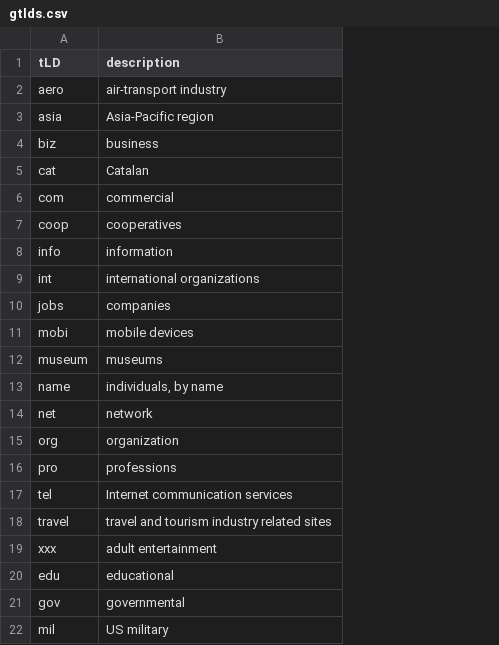
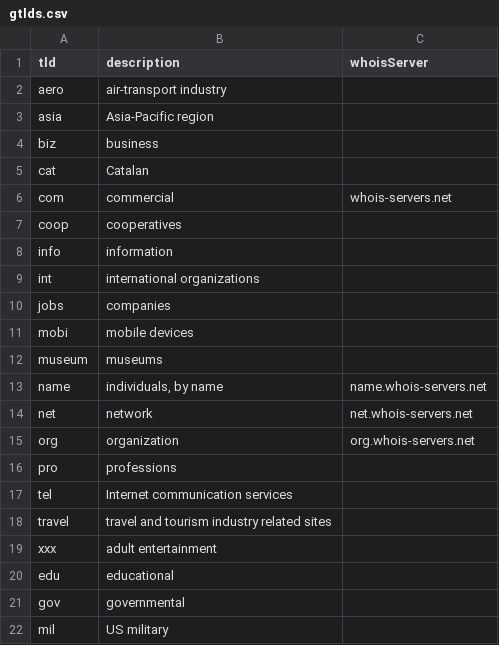
Before and after one commit to florianeckerstorfer/tld-data, a CSV file: gtlds.csv, drawn as a sheet; the diff names each change by its address in the sheet, - before the commit and + after, or states it on an @@ line.

```diff
--- a/gtlds.csv
+++ b/gtlds.csv
+column C (whoisServer), rows 6-15: whois-servers.net |  |  |  |  |  |  | name.whois-servers.net | net.whois-servers.net | org.whois-servers.net
-A1: tLD
+A1: tld
```
Also changed, not shown: cctlds.csv, 4 other files.
